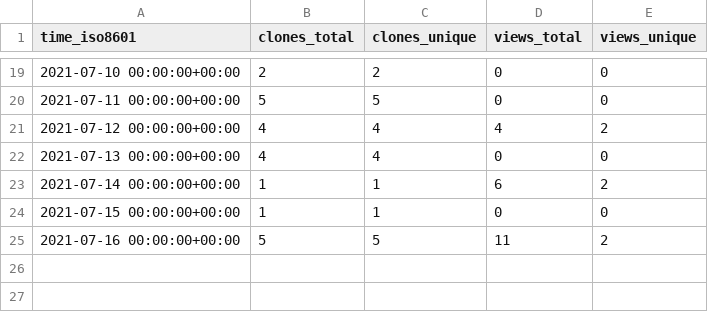
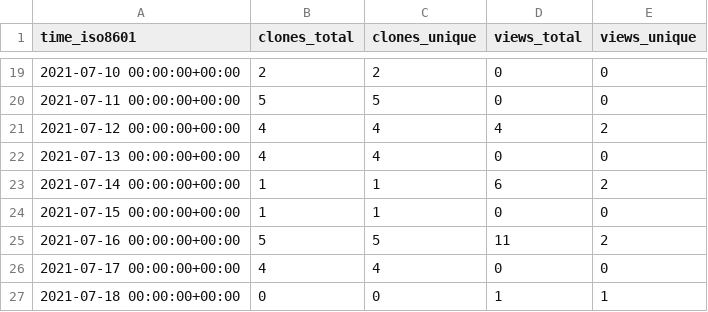
Before and after one commit to kingsdigitallab/sdlc-for-rse, a CSV file: kingsdigitallab/sdlc-for-rse/ghrs-data/views_clones_aggregate.csv, drawn as a sheet; only a part is shown, gaps mark what is left out.

```diff
--- a/kingsdigitallab/sdlc-for-rse/ghrs-data/views_clones_aggregate.csv
+++ b/kingsdigitallab/sdlc-for-rse/ghrs-data/views_clones_aggregate.csv
@@ -25 +25,3 @@ time_iso8601,clones_total,clones_unique,views_total,views_unique
 2021-07-16 00:00:00+00:00,5,5,11,2
+2021-07-17 00:00:00+00:00,4,4,0,0
+2021-07-18 00:00:00+00:00,0,0,1,1
```
Also changed, not shown: 1 other file.
